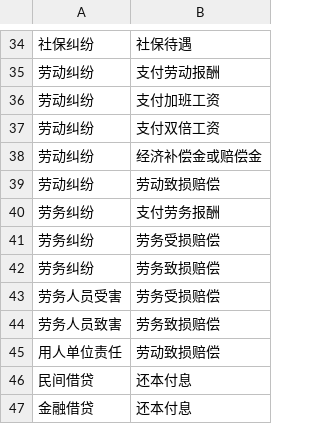
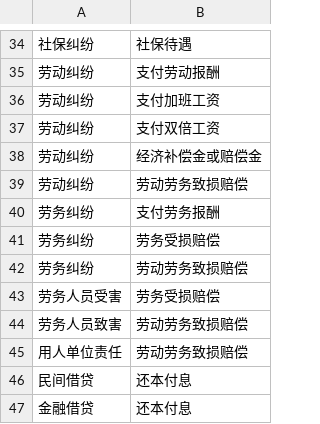
Before and after one commit to tsky-ygf/FYT_algorithm_project_bak, a CSV file: LawsuitPrejudgment/lawsuit_prejudgment/core/纠纷展示配置.csv, drawn as a sheet; only a part is shown, gaps mark what is left out.

Commit message:
修改了纠纷展示配置.csv。

```diff
--- a/LawsuitPrejudgment/lawsuit_prejudgment/core/纠纷展示配置.csv
+++ b/LawsuitPrejudgment/lawsuit_prejudgment/core/纠纷展示配置.csv
@@ -38,9 +38,9 @@
 劳动纠纷,经济补偿金或赔偿金,,,,,,,,,,,,,,,,,,,,,,,,,,,,,,,,,,,,,,,,,,,,,,,,,,,,,,,,,,,,,,,,,,,,,,,,,,,,,,,,,,,,,,,,,,,,,,,,,,,,,,,,,,,,,,,,,,,,,,,,,,,,,,,,,,,,,,,,,,,,,,,,,,,,,,,,,,,,,,,,,,,,,,,,,,,,,,,,,,,,,,,,,,,,,,,,,,,,,,,,,,,,,,,,,,,,,,,,,,,,,,,,,,,,,,,,,,,,,,,,,,,,,,,,
-劳动纠纷,劳动致损赔偿,,,,,,,,,,,,,,,,,,,,,,,,,,,,,,,,,,,,,,,,,,,,,,,,,,,,,,,,,,,,,,,,,,,,,,,,,,,,,,,,,,,,,,,,,,,,,,,,,,,,,,,,,,,,,,,,,,,,,,,,,,,,,,,,,,,,,,,,,,,,,,,,,,,,,,,,,,,,,,,,,,,,,,,,,,,,,,,,,,,,,,,,,,,,,,,,,,,,,,,,,,,,,,,,,,,,,,,,,,,,,,,,,,,,,,,,,,,,,,,,,,,,,,,,
+劳动纠纷,劳动劳务致损赔偿,,,,,,,,,,,,,,,,,,,,,,,,,,,,,,,,,,,,,,,,,,,,,,,,,,,,,,,,,,,,,,,,,,,,,,,,,,,,,,,,,,,,,,,,,,,,,,,,,,,,,,,,,,,,,,,,,,,,,,,,,,,,,,,,,,,,,,,,,,,,,,,,,,,,,,,,,,,,,,,,,,,,,,,,,,,,,,,,,,,,,,,,,,,,,,,,,,,,,,,,,,,,,,,,,,,,,,,,,,,,,,,,,,,,,,,,,,,,,,,,,,,,,,,,
 劳务纠纷,支付劳务报酬,,,,,,,,,,,,,,,,,,,,,,,,,,,,,,,,,,,,,,,,,,,,,,,,,,,,,,,,,,,,,,,,,,,,,,,,,,,,,,,,,,,,,,,,,,,,,,,,,,,,,,,,,,,,,,,,,,,,,,,,,,,,,,,,,,,,,,,,,,,,,,,,,,,,,,,,,,,,,,,,,,,,,,,,,,,,,,,,,,,,,,,,,,,,,,,,,,,,,,,,,,,,,,,,,,,,,,,,,,,,,,,,,,,,,,,,,,,,,,,,,,,,,,,,
 劳务纠纷,劳务受损赔偿,,,,,,,,,,,,,,,,,,,,,,,,,,,,,,,,,,,,,,,,,,,,,,,,,,,,,,,,,,,,,,,,,,,,,,,,,,,,,,,,,,,,,,,,,,,,,,,,,,,,,,,,,,,,,,,,,,,,,,,,,,,,,,,,,,,,,,,,,,,,,,,,,,,,,,,,,,,,,,,,,,,,,,,,,,,,,,,,,,,,,,,,,,,,,,,,,,,,,,,,,,,,,,,,,,,,,,,,,,,,,,,,,,,,,,,,,,,,,,,,,,,,,,,,
-劳务纠纷,劳务致损赔偿,,,,,,,,,,,,,,,,,,,,,,,,,,,,,,,,,,,,,,,,,,,,,,,,,,,,,,,,,,,,,,,,,,,,,,,,,,,,,,,,,,,,,,,,,,,,,,,,,,,,,,,,,,,,,,,,,,,,,,,,,,,,,,,,,,,,,,,,,,,,,,,,,,,,,,,,,,,,,,,,,,,,,,,,,,,,,,,,,,,,,,,,,,,,,,,,,,,,,,,,,,,,,,,,,,,,,,,,,,,,,,,,,,,,,,,,,,,,,,,,,,,,,,,,
+劳务纠纷,劳动劳务致损赔偿,,,,,,,,,,,,,,,,,,,,,,,,,,,,,,,,,,,,,,,,,,,,,,,,,,,,,,,,,,,,,,,,,,,,,,,,,,,,,,,,,,,,,,,,,,,,,,,,,,,,,,,,,,,,,,,,,,,,,,,,,,,,,,,,,,,,,,,,,,,,,,,,,,,,,,,,,,,,,,,,,,,,,,,,,,,,,,,,,,,,,,,,,,,,,,,,,,,,,,,,,,,,,,,,,,,,,,,,,,,,,,,,,,,,,,,,,,,,,,,,,,,,,,,,
 劳务人员受害,劳务受损赔偿,,,,,,,,,,,,,,,,,,,,,,,,,,,,,,,,,,,,,,,,,,,,,,,,,,,,,,,,,,,,,,,,,,,,,,,,,,,,,,,,,,,,,,,,,,,,,,,,,,,,,,,,,,,,,,,,,,,,,,,,,,,,,,,,,,,,,,,,,,,,,,,,,,,,,,,,,,,,,,,,,,,,,,,,,,,,,,,,,,,,,,,,,,,,,,,,,,,,,,,,,,,,,,,,,,,,,,,,,,,,,,,,,,,,,,,,,,,,,,,,,,,,,,,,
-劳务人员致害,劳务致损赔偿,,,,,,,,,,,,,,,,,,,,,,,,,,,,,,,,,,,,,,,,,,,,,,,,,,,,,,,,,,,,,,,,,,,,,,,,,,,,,,,,,,,,,,,,,,,,,,,,,,,,,,,,,,,,,,,,,,,,,,,,,,,,,,,,,,,,,,,,,,,,,,,,,,,,,,,,,,,,,,,,,,,,,,,,,,,,,,,,,,,,,,,,,,,,,,,,,,,,,,,,,,,,,,,,,,,,,,,,,,,,,,,,,,,,,,,,,,,,,,,,,,,,,,,,
-用人单位责任,劳动致损赔偿,,,,,,,,,,,,,,,,,,,,,,,,,,,,,,,,,,,,,,,,,,,,,,,,,,,,,,,,,,,,,,,,,,,,,,,,,,,,,,,,,,,,,,,,,,,,,,,,,,,,,,,,,,,,,,,,,,,,,,,,,,,,,,,,,,,,,,,,,,,,,,,,,,,,,,,,,,,,,,,,,,,,,,,,,,,,,,,,,,,,,,,,,,,,,,,,,,,,,,,,,,,,,,,,,,,,,,,,,,,,,,,,,,,,,,,,,,,,,,,,,,,,,,,,
+劳务人员致害,劳动劳务致损赔偿,,,,,,,,,,,,,,,,,,,,,,,,,,,,,,,,,,,,,,,,,,,,,,,,,,,,,,,,,,,,,,,,,,,,,,,,,,,,,,,,,,,,,,,,,,,,,,,,,,,,,,,,,,,,,,,,,,,,,,,,,,,,,,,,,,,,,,,,,,,,,,,,,,,,,,,,,,,,,,,,,,,,,,,,,,,,,,,,,,,,,,,,,,,,,,,,,,,,,,,,,,,,,,,,,,,,,,,,,,,,,,,,,,,,,,,,,,,,,,,,,,,,,,,,
+用人单位责任,劳动劳务致损赔偿,,,,,,,,,,,,,,,,,,,,,,,,,,,,,,,,,,,,,,,,,,,,,,,,,,,,,,,,,,,,,,,,,,,,,,,,,,,,,,,,,,,,,,,,,,,,,,,,,,,,,,,,,,,,,,,,,,,,,,,,,,,,,,,,,,,,,,,,,,,,,,,,,,,,,,,,,,,,,,,,,,,,,,,,,,,,,,,,,,,,,,,,,,,,,,,,,,,,,,,,,,,,,,,,,,,,,,,,,,,,,,,,,,,,,,,,,,,,,,,,,,,,,,,,
 民间借贷,还本付息,,,,,,,,,,,,,,,,,,,,,,,,,,,,,,,,,,,,,,,,,,,,,,,,,,,,,,,,,,,,,,,,,,,,,,,,,,,,,,,,,,,,,,,,,,,,,,,,,,,,,,,,,,,,,,,,,,,,,,,,,,,,,,,,,,,,,,,,,,,,,,,,,,,,,,,,,,,,,,,,,,,,,,,,,,,,,,,,,,,,,,,,,,,,,,,,,,,,,,,,,,,,,,,,,,,,,,,,,,,,,,,,,,,,,,,,,,,,,,,,,,,,,,,,
```
